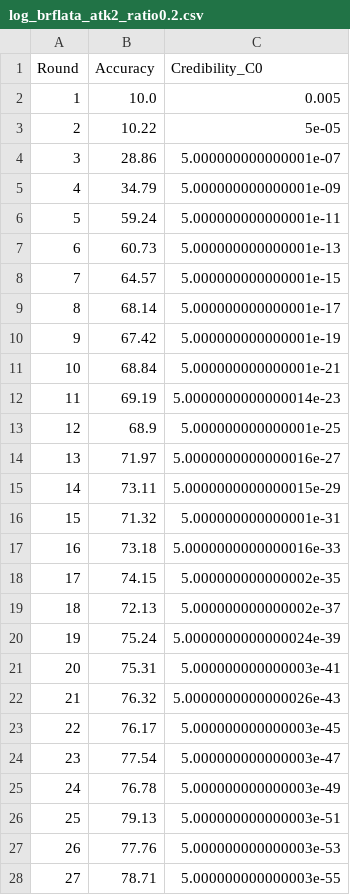
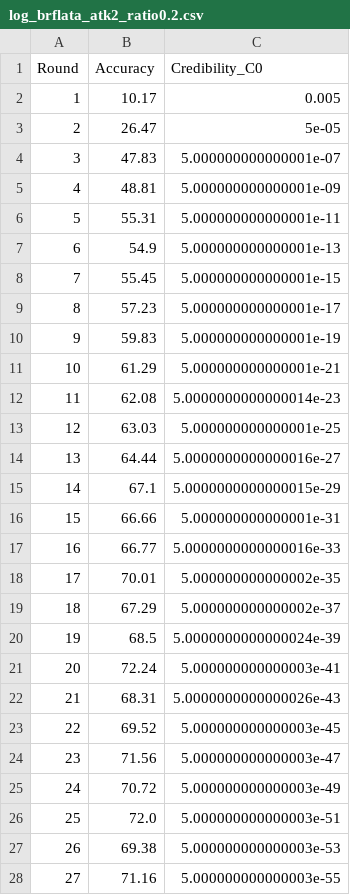
Before and after one commit to UIT-23521444/BRFLATA_Spark1, a CSV file: log_brflata_atk2_ratio0.2.csv, drawn as a sheet; only a part is shown; the diff covers the shown part only.

```diff
--- a/log_brflata_atk2_ratio0.2.csv
+++ b/log_brflata_atk2_ratio0.2.csv
@@ -1,28 +1,28 @@
 Round,Accuracy,Credibility_C0
-1,10.0,0.005
-2,10.22,5e-05
-3,28.86,5.000000000000001e-07
-4,34.79,5.000000000000001e-09
-5,59.24,5.000000000000001e-11
-6,60.73,5.000000000000001e-13
-7,64.57,5.000000000000001e-15
-8,68.14,5.000000000000001e-17
-9,67.42,5.000000000000001e-19
-10,68.84,5.000000000000001e-21
-11,69.19,5.0000000000000014e-23
-12,68.9,5.000000000000001e-25
-13,71.97,5.0000000000000016e-27
-14,73.11,5.0000000000000015e-29
-15,71.32,5.000000000000001e-31
-16,73.18,5.0000000000000016e-33
-17,74.15,5.000000000000002e-35
-18,72.13,5.000000000000002e-37
-19,75.24,5.0000000000000024e-39
-20,75.31,5.000000000000003e-41
-21,76.32,5.0000000000000026e-43
-22,76.17,5.000000000000003e-45
-23,77.54,5.000000000000003e-47
-24,76.78,5.000000000000003e-49
-25,79.13,5.000000000000003e-51
-26,77.76,5.000000000000003e-53
-27,78.71,5.000000000000003e-55
+1,10.17,0.005
+2,26.47,5e-05
+3,47.83,5.000000000000001e-07
+4,48.81,5.000000000000001e-09
+5,55.31,5.000000000000001e-11
+6,54.9,5.000000000000001e-13
+7,55.45,5.000000000000001e-15
+8,57.23,5.000000000000001e-17
+9,59.83,5.000000000000001e-19
+10,61.29,5.000000000000001e-21
+11,62.08,5.0000000000000014e-23
+12,63.03,5.000000000000001e-25
+13,64.44,5.0000000000000016e-27
+14,67.1,5.0000000000000015e-29
+15,66.66,5.000000000000001e-31
+16,66.77,5.0000000000000016e-33
+17,70.01,5.000000000000002e-35
+18,67.29,5.000000000000002e-37
+19,68.5,5.0000000000000024e-39
+20,72.24,5.000000000000003e-41
+21,68.31,5.0000000000000026e-43
+22,69.52,5.000000000000003e-45
+23,71.56,5.000000000000003e-47
+24,70.72,5.000000000000003e-49
+25,72.0,5.000000000000003e-51
+26,69.38,5.000000000000003e-53
+27,71.16,5.000000000000003e-55
```
Also changed, not shown: 33 edited cells elsewhere in this file, log_brflata_atk1_ratio0.2.csv, log_brflata_atk3_ratio0.2.csv, 14 other files.
